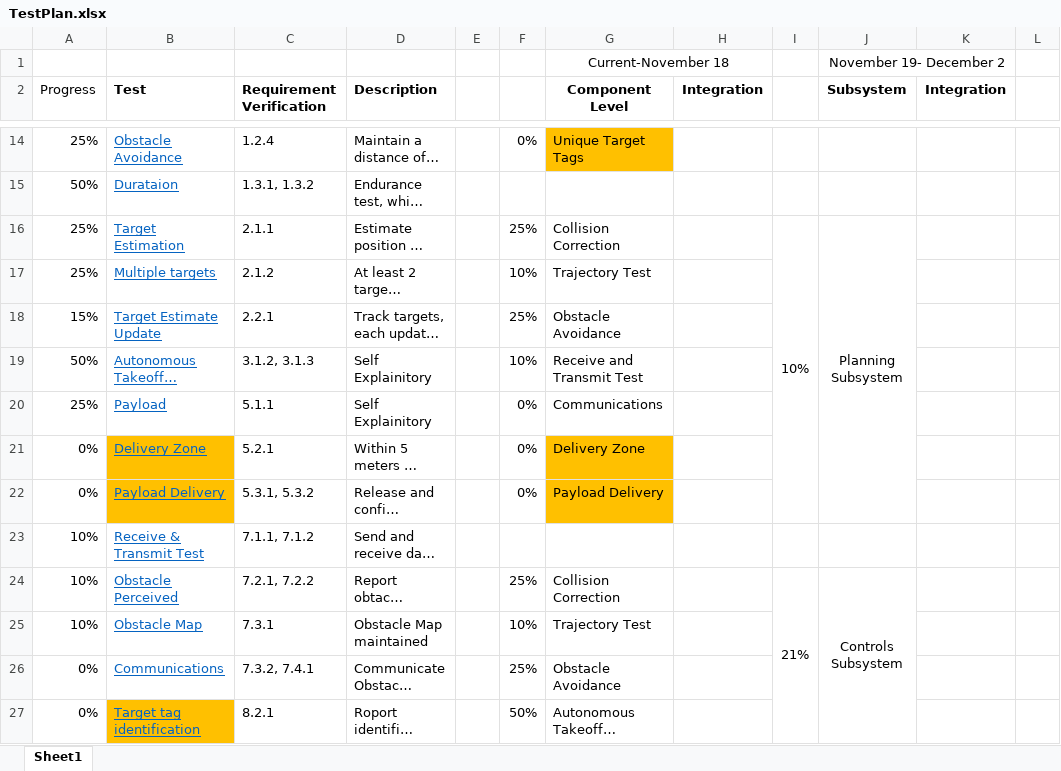
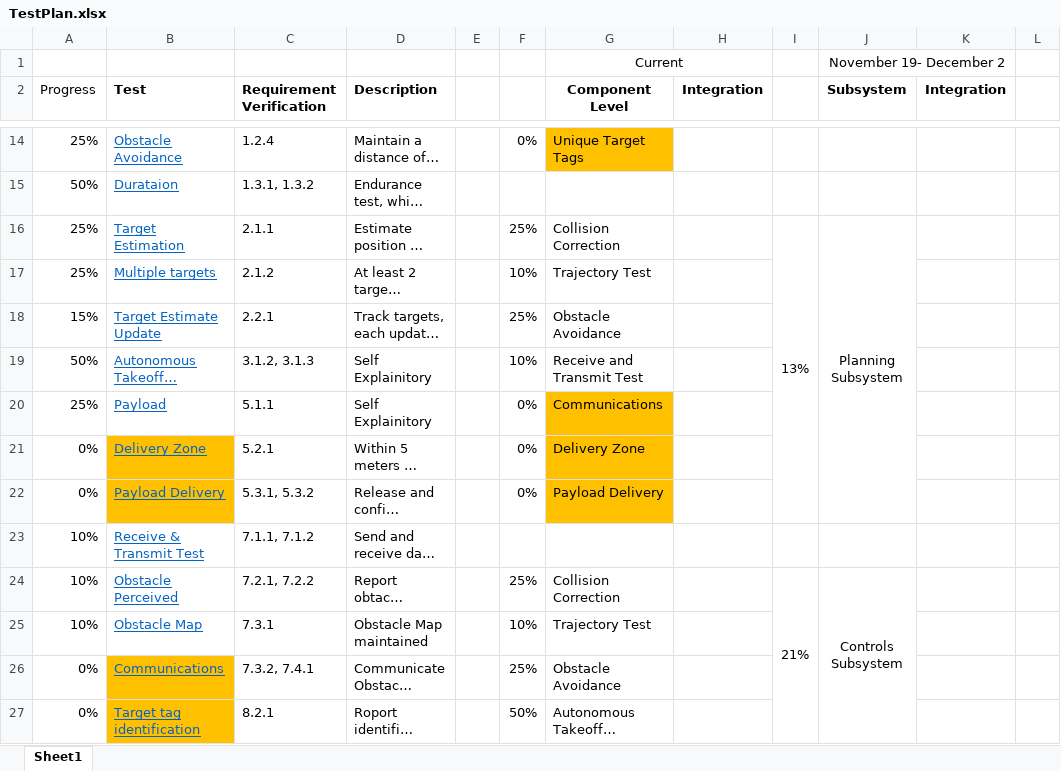
Before and after one commit to dtbinh/FlyNet, an Excel workbook: Technical/Testing/TestPlan.xlsx, sheet Sheet1, drawn as a sheet; only a part is shown, gaps mark what is left out; long unchanged cells end in …; values as stored, in another font and other column widths than the file's, no borders; conditional formats not drawn; the diff names each change by its address in the sheet, - before the commit and + after, or states it on an @@ line.

Commit message:
TestPlanUpdate

```diff
--- a/Technical/Testing/TestPlan.xlsx (sheet Sheet1)
+++ b/Technical/Testing/TestPlan.xlsx (sheet Sheet1)
-G1 (Component Level): Current-November 18
+G1 (Component Level): Current
-I16: 10%
+I16: 13%
-G20 fill: none
+G20 fill: #FFC000
-B26 fill: none
+B26 fill: #FFC000
```
Also changed, not shown: 1 other file.
